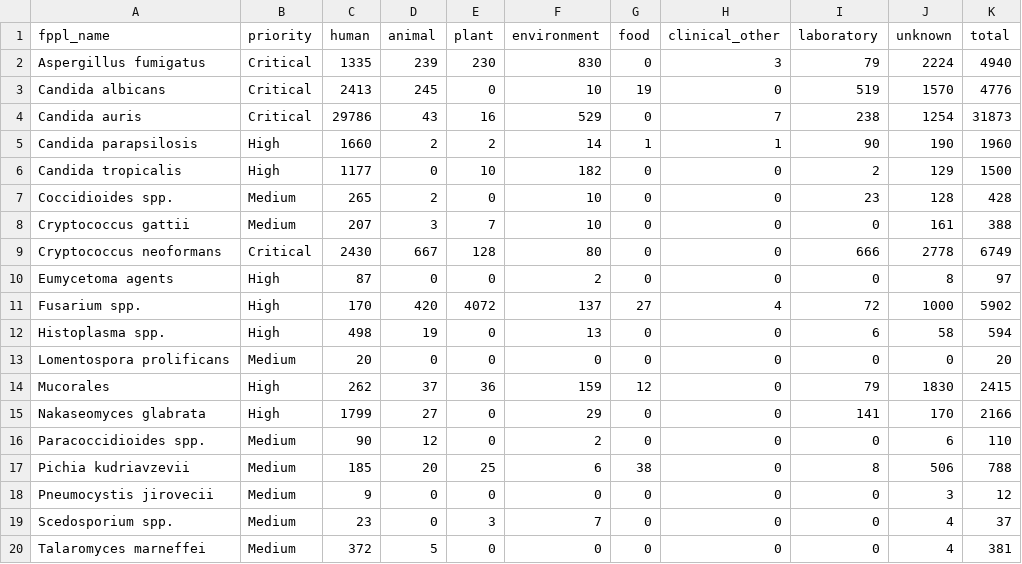
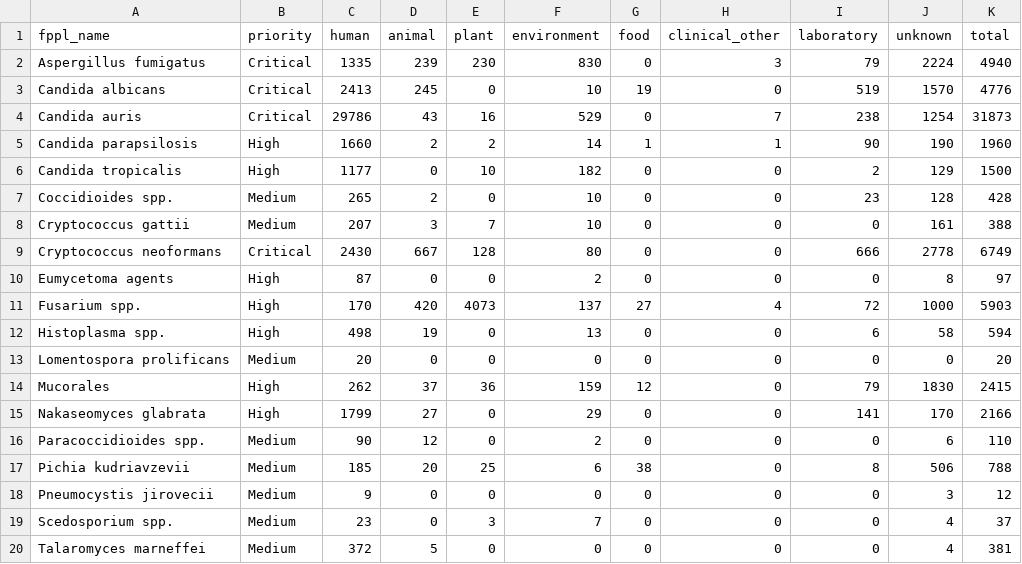
Before and after one commit to happykhan/fungiwatch, a CSV file: build/host_categories.csv, drawn as a sheet.

Commit message:
chore: daily data update 2026-08-09 —  7 files changed, 86 insertions(+), 35 deletions(-)

```diff
--- a/build/host_categories.csv
+++ b/build/host_categories.csv
@@ -10,3 +10,3 @@ Cryptococcus neoformans,Critical,2430,667,128,80,0,0,666,2778,6749
 Eumycetoma agents,High,87,0,0,2,0,0,0,8,97
-Fusarium spp.,High,170,420,4072,137,27,4,72,1000,5902
+Fusarium spp.,High,170,420,4073,137,27,4,72,1000,5903
 Histoplasma spp.,High,498,19,0,13,0,0,6,58,594
```
Also changed, not shown: build/submitter_categories.csv, 5 other files.
